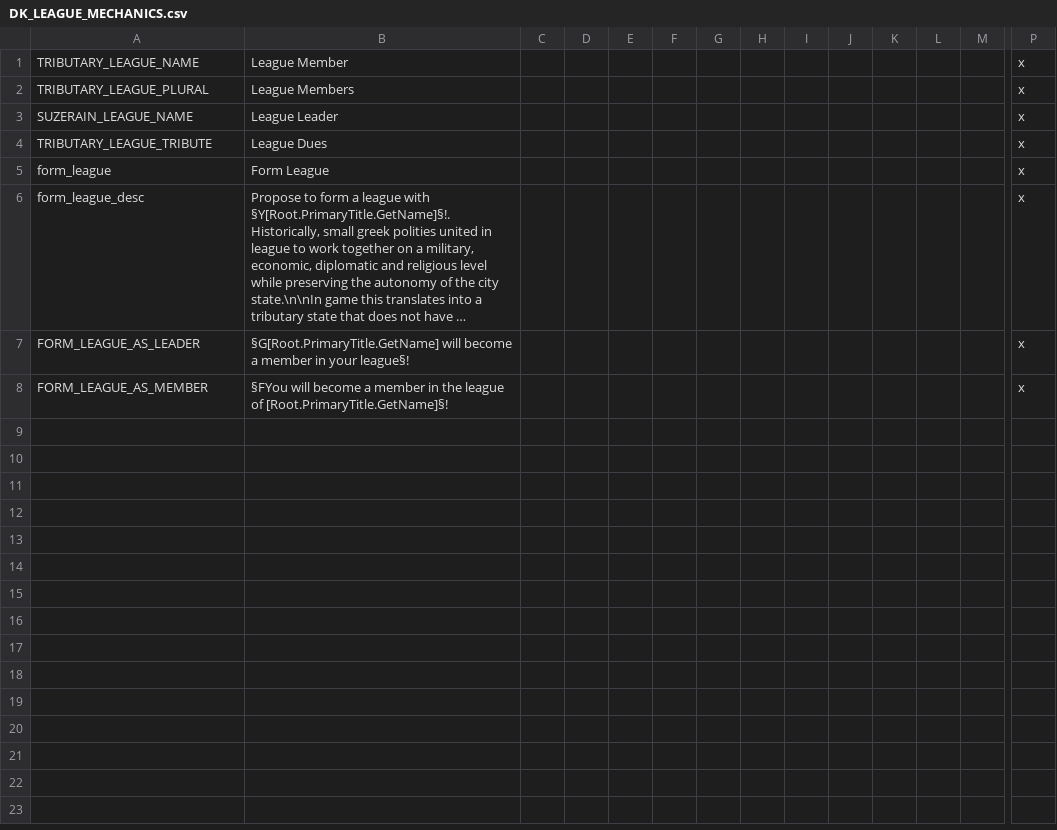
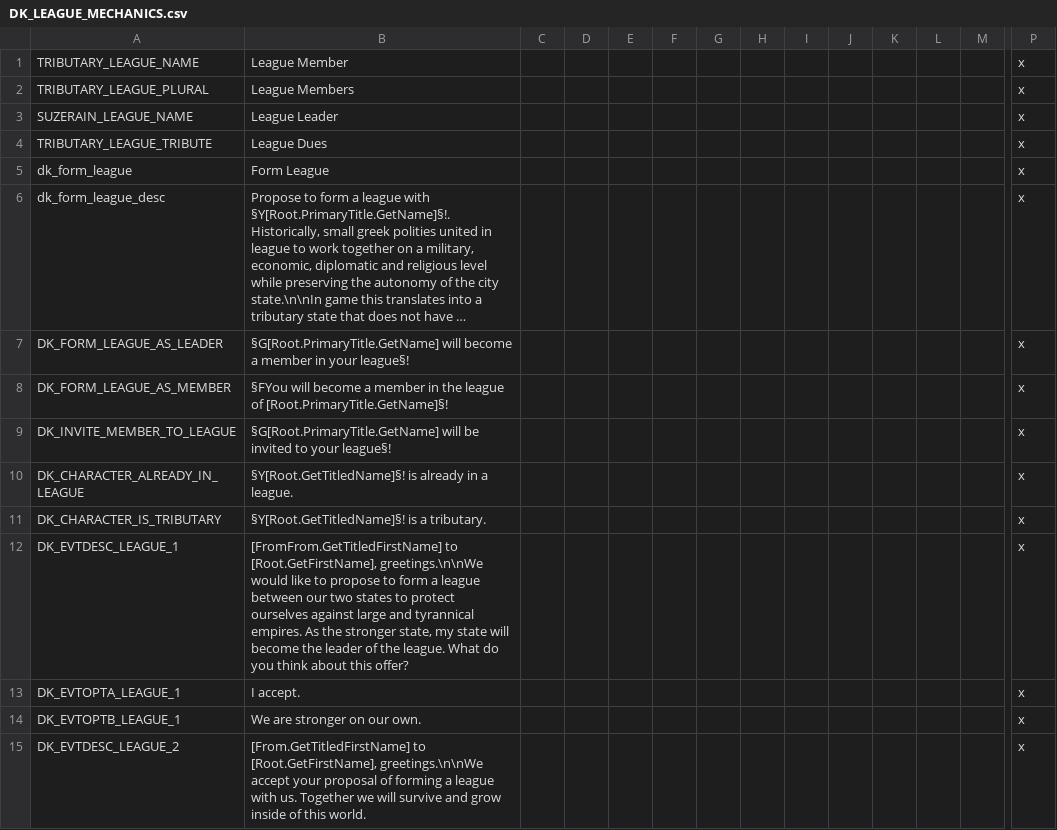
Before and after one commit to tannerflick4/Diadochi-Kings-Revival, a CSV file: Rick Work/localisation/DK_LEAGUE_MECHANICS.csv, drawn as a sheet; only a part is shown, gaps mark what is left out; long unchanged cells end in …; rows hold the shown columns only; the diff covers the shown part only; the diff names each change by its address in the sheet, - before the commit and + after, or states it on an @@ line.

Commit message:
Expanded league mechanics.

```diff
--- a/Rick Work/localisation/DK_LEAGUE_MECHANICS.csv
+++ b/Rick Work/localisation/DK_LEAGUE_MECHANICS.csv
-A5: form_league
+A5: dk_form_league
-A6: form_league_desc
+A6: dk_form_league_desc
-A7: FORM_LEAGUE_AS_LEADER
+A7: DK_FORM_LEAGUE_AS_LEADER
-A8: FORM_LEAGUE_AS_MEMBER
+A8: DK_FORM_LEAGUE_AS_MEMBER
+row 9: DK_INVITE_MEMBER_TO_LEAGUE | §G[Root.PrimaryTitle.GetName] will be invited to your league§! |  |  |  |  |  |  |  |  |  |  |  | x
+row 10: DK_CHARACTER_ALREADY_IN_LEAGUE | §Y[Root.GetTitledName]§! is already in a league. |  |  |  |  |  |  |  |  |  |  |  | x
+row 11: DK_CHARACTER_IS_TRIBUTARY | §Y[Root.GetTitledName]§! is a tributary. |  |  |  |  |  |  |  |  |  |  |  | x
+row 12: DK_EVTDESC_LEAGUE_1 | [FromFrom.GetTitledFirstName] to [Root.GetFirstName], greetings.\n\nWe would like to propose to form a league between our two states to protect ourselves against large and tyrannical empires. As the stronger state, my state will become the leader of the league. What do you think about this offer? |  |  |  |  |  |  |  |  |  |  |  | x
+row 13: DK_EVTOPTA_LEAGUE_1 | I accept. |  |  |  |  |  |  |  |  |  |  |  | x
+row 14: DK_EVTOPTB_LEAGUE_1 | We are stronger on our own. |  |  |  |  |  |  |  |  |  |  |  | x
+row 15: DK_EVTDESC_LEAGUE_2 | [From.GetTitledFirstName] to [Root.GetFirstName], greetings.\n\nWe accept your proposal of forming a league with us. Together we will survive and grow inside of this world. |  |  |  |  |  |  |  |  |  |  |  | x
```
Also changed, not shown: 10 added rows elsewhere in this file, 5 other files.
